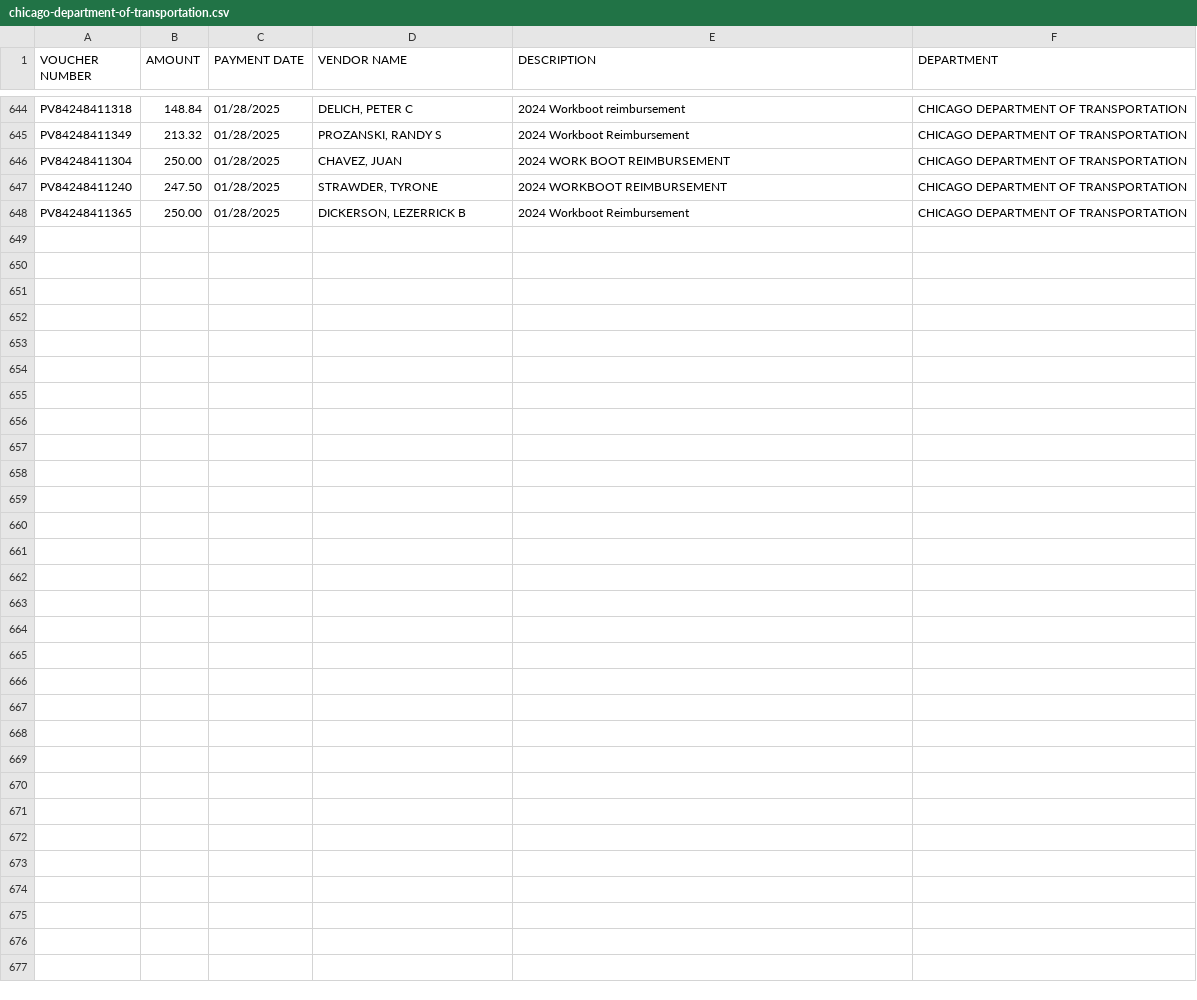
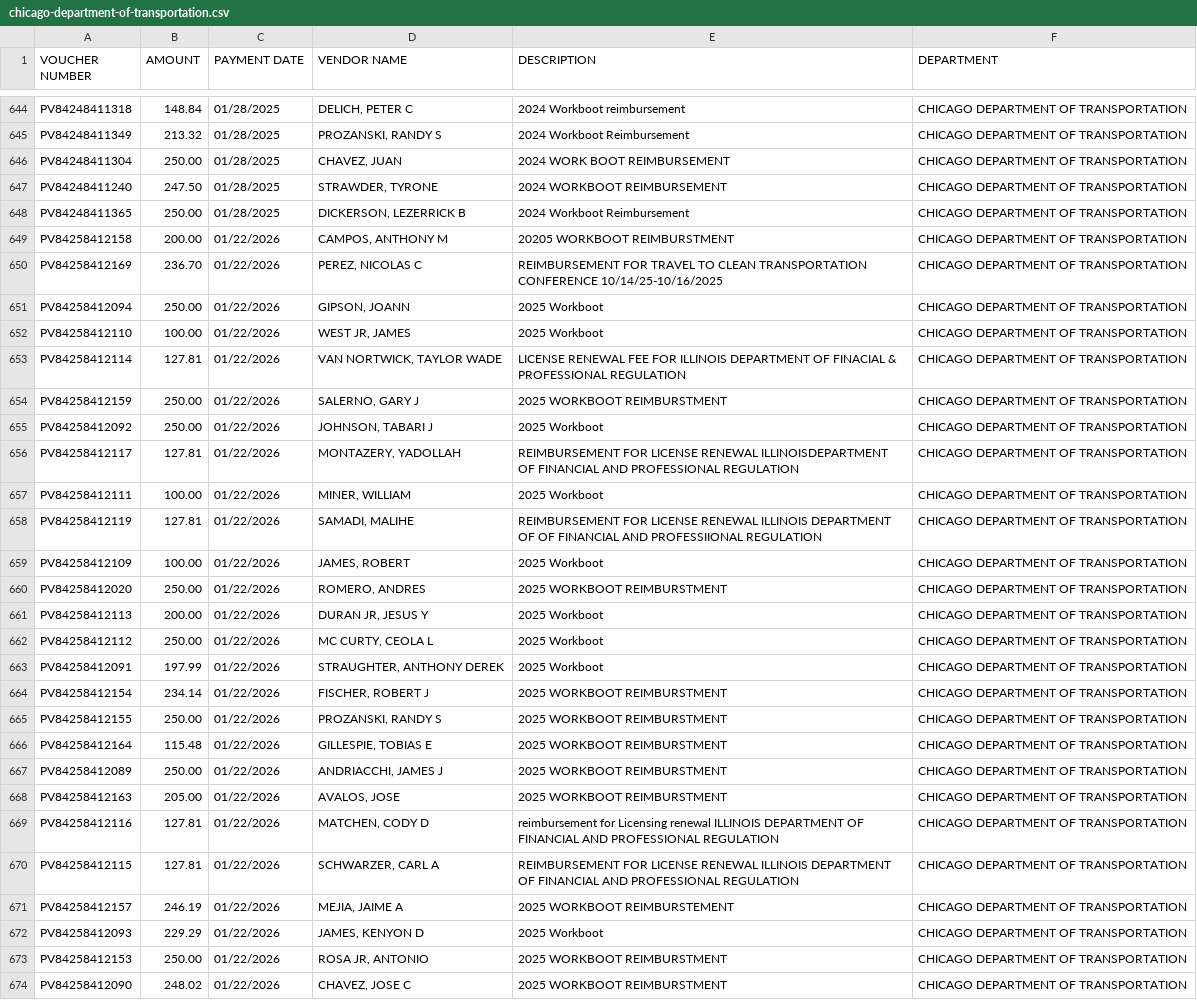
Before and after one commit to hgorledeenn/Chicago-Reimbursements-site, a CSV file: docs/dept-csvs/chicago-department-of-transportation.csv, drawn as a sheet; only a part is shown, gaps mark what is left out; the diff names each change by its address in the sheet, - before the commit and + after, or states it on an @@ line.

```diff
--- a/docs/dept-csvs/chicago-department-of-transportation.csv
+++ b/docs/dept-csvs/chicago-department-of-transportation.csv
+row 649: PV84258412158 | 200.00 | 01/22/2026 | CAMPOS, ANTHONY M | 20205 WORKBOOT REIMBURSTMENT | CHICAGO DEPARTMENT OF TRANSPORTATION
+row 650: PV84258412169 | 236.70 | 01/22/2026 | PEREZ, NICOLAS C | REIMBURSEMENT FOR TRAVEL TO CLEAN TRANSPORTATION CONFERENCE 10/14/25-10/16/2025 | CHICAGO DEPARTMENT OF TRANSPORTATION
+row 651: PV84258412094 | 250.00 | 01/22/2026 | GIPSON, JOANN | 2025 Workboot | CHICAGO DEPARTMENT OF TRANSPORTATION
+row 652: PV84258412110 | 100.00 | 01/22/2026 | WEST JR, JAMES | 2025 Workboot | CHICAGO DEPARTMENT OF TRANSPORTATION
+row 653: PV84258412114 | 127.81 | 01/22/2026 | VAN NORTWICK, TAYLOR WADE | LICENSE RENEWAL FEE FOR ILLINOIS DEPARTMENT OF FINACIAL & PROFESSIONAL REGULATION | CHICAGO DEPARTMENT OF TRANSPORTATION
+row 654: PV84258412159 | 250.00 | 01/22/2026 | SALERNO, GARY J | 2025 WORKBOOT REIMBURSTMENT | CHICAGO DEPARTMENT OF TRANSPORTATION
+row 655: PV84258412092 | 250.00 | 01/22/2026 | JOHNSON, TABARI J | 2025 Workboot | CHICAGO DEPARTMENT OF TRANSPORTATION
+row 656: PV84258412117 | 127.81 | 01/22/2026 | MONTAZERY, YADOLLAH | REIMBURSEMENT FOR LICENSE RENEWAL ILLINOISDEPARTMENT OF FINANCIAL AND PROFESSIONAL REGULATION | CHICAGO DEPARTMENT OF TRANSPORTATION
+row 657: PV84258412111 | 100.00 | 01/22/2026 | MINER, WILLIAM | 2025 Workboot | CHICAGO DEPARTMENT OF TRANSPORTATION
+row 658: PV84258412119 | 127.81 | 01/22/2026 | SAMADI, MALIHE | REIMBURSEMENT FOR LICENSE RENEWAL ILLINOIS DEPARTMENT OF OF FINANCIAL AND PROFESSIIONAL REGULATION | CHICAGO DEPARTMENT OF TRANSPORTATION
+row 659: PV84258412109 | 100.00 | 01/22/2026 | JAMES, ROBERT | 2025 Workboot | CHICAGO DEPARTMENT OF TRANSPORTATION
+row 660: PV84258412020 | 250.00 | 01/22/2026 | ROMERO, ANDRES | 2025 WORKBOOT REIMBURSTMENT | CHICAGO DEPARTMENT OF TRANSPORTATION
+row 661: PV84258412113 | 200.00 | 01/22/2026 | DURAN JR, JESUS Y | 2025 Workboot | CHICAGO DEPARTMENT OF TRANSPORTATION
+row 662: PV84258412112 | 250.00 | 01/22/2026 | MC CURTY, CEOLA L | 2025 Workboot | CHICAGO DEPARTMENT OF TRANSPORTATION
+row 663: PV84258412091 | 197.99 | 01/22/2026 | STRAUGHTER, ANTHONY DEREK | 2025 Workboot | CHICAGO DEPARTMENT OF TRANSPORTATION
+row 664: PV84258412154 | 234.14 | 01/22/2026 | FISCHER, ROBERT J | 2025 WORKBOOT REIMBURSTMENT | CHICAGO DEPARTMENT OF TRANSPORTATION
+row 665: PV84258412155 | 250.00 | 01/22/2026 | PROZANSKI, RANDY S | 2025 WORKBOOT REIMBURSTMENT | CHICAGO DEPARTMENT OF TRANSPORTATION
+row 666: PV84258412164 | 115.48 | 01/22/2026 | GILLESPIE, TOBIAS E | 2025 WORKBOOT REIMBURSTMENT | CHICAGO DEPARTMENT OF TRANSPORTATION
+row 667: PV84258412089 | 250.00 | 01/22/2026 | ANDRIACCHI, JAMES J | 2025 WORKBOOT REIMBURSTMENT | CHICAGO DEPARTMENT OF TRANSPORTATION
+row 668: PV84258412163 | 205.00 | 01/22/2026 | AVALOS, JOSE | 2025 WORKBOOT REIMBURSTMENT | CHICAGO DEPARTMENT OF TRANSPORTATION
+row 669: PV84258412116 | 127.81 | 01/22/2026 | MATCHEN, CODY D | reimbursement for Licensing renewal ILLINOIS DEPARTMENT OF FINANCIAL AND PROFESSIONAL REGULATION | CHICAGO DEPARTMENT OF TRANSPORTATION
+row 670: PV84258412115 | 127.81 | 01/22/2026 | SCHWARZER, CARL A | REIMBURSEMENT FOR LICENSE RENEWAL ILLINOIS DEPARTMENT OF FINANCIAL AND PROFESSIONAL REGULATION | CHICAGO DEPARTMENT OF TRANSPORTATION
+row 671: PV84258412157 | 246.19 | 01/22/2026 | MEJIA, JAIME A | 2025 WORKBOOT REIMBURSTEMENT | CHICAGO DEPARTMENT OF TRANSPORTATION
+row 672: PV84258412093 | 229.29 | 01/22/2026 | JAMES, KENYON D | 2025 Workboot | CHICAGO DEPARTMENT OF TRANSPORTATION
+row 673: PV84258412153 | 250.00 | 01/22/2026 | ROSA JR, ANTONIO | 2025 WORKBOOT REIMBURSTMENT | CHICAGO DEPARTMENT OF TRANSPORTATION
+row 674: PV84258412090 | 248.02 | 01/22/2026 | CHAVEZ, JOSE C | 2025 WORKBOOT REIMBURSTMENT | CHICAGO DEPARTMENT OF TRANSPORTATION
```
Also changed, not shown: docs/by_department_summary.csv, docs/dept-csvs/chicago-police-department.csv, 2 other files.
